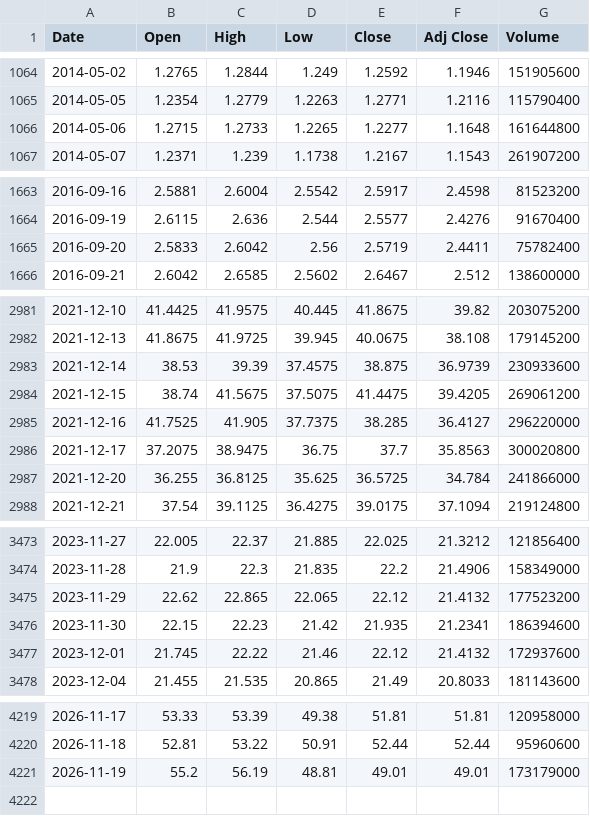
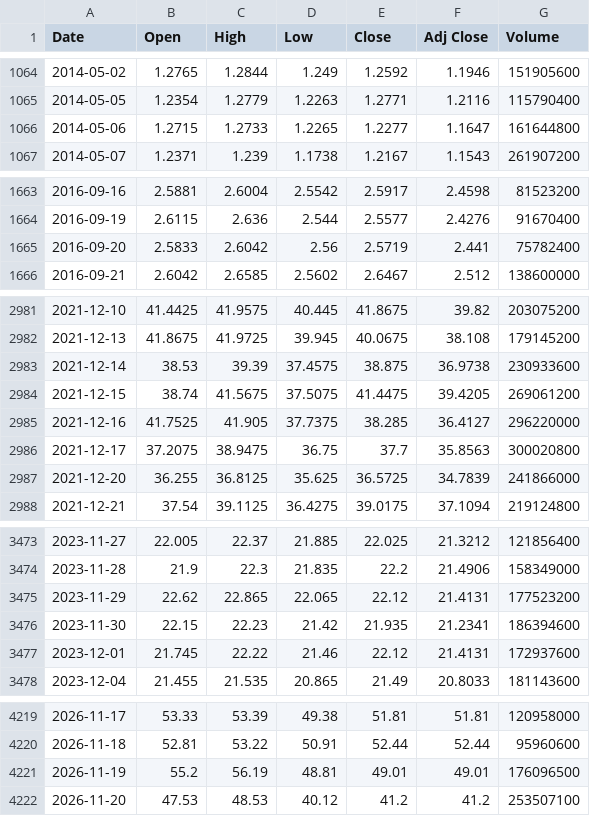
Before and after one commit to lifekoo112233-cmyk/Backtester-stock, a CSV file: data/TQQQ.csv, drawn as a sheet; only a part is shown, gaps mark what is left out; the diff covers the shown part only.

```diff
--- a/data/TQQQ.csv
+++ b/data/TQQQ.csv
@@ -1065,3 +1065,3 @@ Date,Open,High,Low,Close,Adj Close,Volume
 2014-05-05,1.2354,1.2779,1.2263,1.2771,1.2116,115790400
-2014-05-06,1.2715,1.2733,1.2265,1.2277,1.1648,161644800
+2014-05-06,1.2715,1.2733,1.2265,1.2277,1.1647,161644800
 2014-05-07,1.2371,1.239,1.1738,1.2167,1.1543,261907200
@@ -1664,3 +1664,3 @@ Date,Open,High,Low,Close,Adj Close,Volume
 2016-09-19,2.6115,2.636,2.544,2.5577,2.4276,91670400
-2016-09-20,2.5833,2.6042,2.56,2.5719,2.4411,75782400
+2016-09-20,2.5833,2.6042,2.56,2.5719,2.441,75782400
 2016-09-21,2.6042,2.6585,2.5602,2.6467,2.512,138600000
@@ -2982,3 +2982,3 @@ Date,Open,High,Low,Close,Adj Close,Volume
 2021-12-13,41.8675,41.9725,39.945,40.0675,38.108,179145200
-2021-12-14,38.53,39.39,37.4575,38.875,36.9739,230933600
+2021-12-14,38.53,39.39,37.4575,38.875,36.9738,230933600
 2021-12-15,38.74,41.5675,37.5075,41.4475,39.4205,269061200
@@ -2986,3 +2986,3 @@ Date,Open,High,Low,Close,Adj Close,Volume
 2021-12-17,37.2075,38.9475,36.75,37.7,35.8563,300020800
-2021-12-20,36.255,36.8125,35.625,36.5725,34.784,241866000
+2021-12-20,36.255,36.8125,35.625,36.5725,34.7839,241866000
 2021-12-21,37.54,39.1125,36.4275,39.0175,37.1094,219124800
@@ -3474,5 +3474,5 @@ Date,Open,High,Low,Close,Adj Close,Volume
 2023-11-28,21.9,22.3,21.835,22.2,21.4906,158349000
-2023-11-29,22.62,22.865,22.065,22.12,21.4132,177523200
+2023-11-29,22.62,22.865,22.065,22.12,21.4131,177523200
 2023-11-30,22.15,22.23,21.42,21.935,21.2341,186394600
-2023-12-01,21.745,22.22,21.46,22.12,21.4132,172937600
+2023-12-01,21.745,22.22,21.46,22.12,21.4131,172937600
 2023-12-04,21.455,21.535,20.865,21.49,20.8033,181143600
@@ -4220,2 +4220,3 @@ Date,Open,High,Low,Close,Adj Close,Volume
 2026-11-18,52.81,53.22,50.91,52.44,52.44,95960600
-2026-11-19,55.2,56.19,48.81,49.01,49.01,173179000
+2026-11-19,55.2,56.19,48.81,49.01,49.01,176096500
+2026-11-20,47.53,48.53,40.12,41.2,41.2,253507100
```
Also changed, not shown: 32 edited cells elsewhere in this file, data/000660.KS.csv, data/005930.KS.csv, 9 other files.
